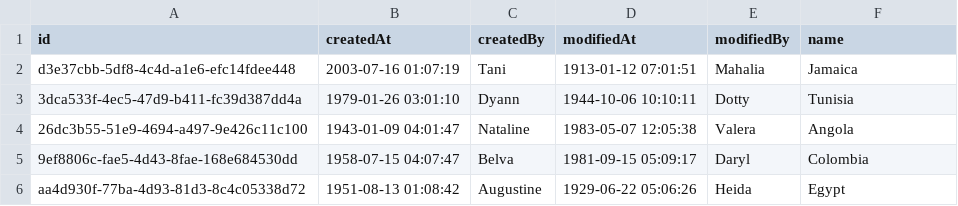
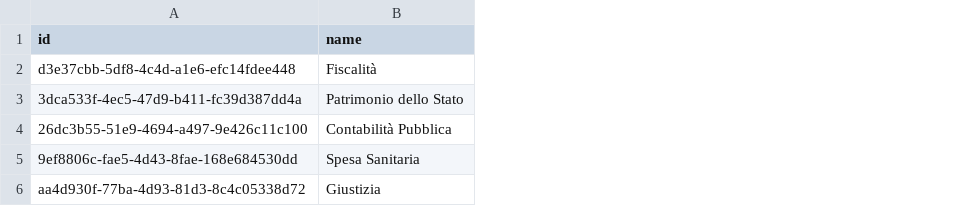
Before and after one commit to mtamagnini/sogei-dynamic-roles-assignment, a CSV file: db/data/dynamic_workzone_roles-MainRole.csv, drawn as a sheet; removed rows and columns are numbered as before the commit, all else as after; the diff names each change by its address in the sheet, - before the commit and + after, or states it on an @@ line.

```diff
--- a/db/data/dynamic_workzone_roles-MainRole.csv
+++ b/db/data/dynamic_workzone_roles-MainRole.csv
-column B (createdAt), rows 2-6: 2003-07-16 01:07:19 | 1979-01-26 03:01:10 | 1943-01-09 04:01:47 | 1958-07-15 04:07:47 | 1951-08-13 01:08:42
-column C (createdBy), rows 2-6: Tani | Dyann | Nataline | Belva | Augustine
-column D (modifiedAt), rows 2-6: 1913-01-12 07:01:51 | 1944-10-06 10:10:11 | 1983-05-07 12:05:38 | 1981-09-15 05:09:17 | 1929-06-22 05:06:26
-column E (modifiedBy), rows 2-6: Mahalia | Dotty | Valera | Daryl | Heida
-B2 (name): Jamaica
+B2 (name): Fiscalità
-B3 (name): Tunisia
+B3 (name): Patrimonio dello Stato
-B4 (name): Angola
+B4 (name): Contabilità Pubblica
-B5 (name): Colombia
+B5 (name): Spesa Sanitaria
-B6 (name): Egypt
+B6 (name): Giustizia
```
Also changed, not shown: db/data/dynamic_workzone_roles-SubRole.csv, 6 other files.
